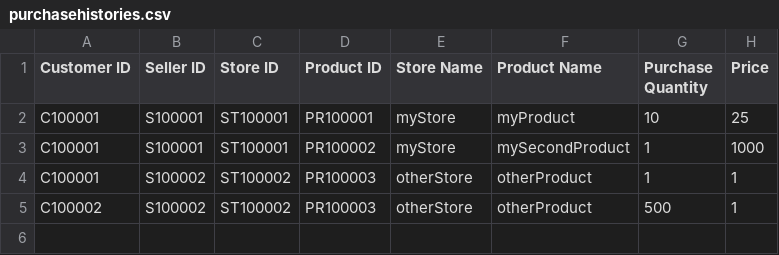
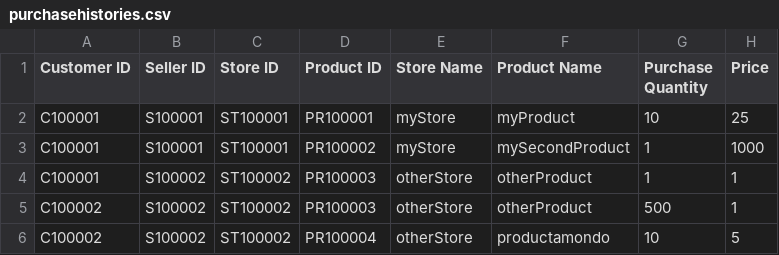
Before and after one commit to SXV357/Online-Product-Marketplace, a CSV file: databases/purchasehistories.csv, drawn as a sheet; the diff names each change by its address in the sheet, - before the commit and + after, or states it on an @@ line.

```diff
--- a/databases/purchasehistories.csv
+++ b/databases/purchasehistories.csv
+row 6: C100002 | S100002 | ST100002 | PR100004 | otherStore | productamondo | 10 | 5
```
Also changed, not shown: databases/products.csv, 7 other files.
